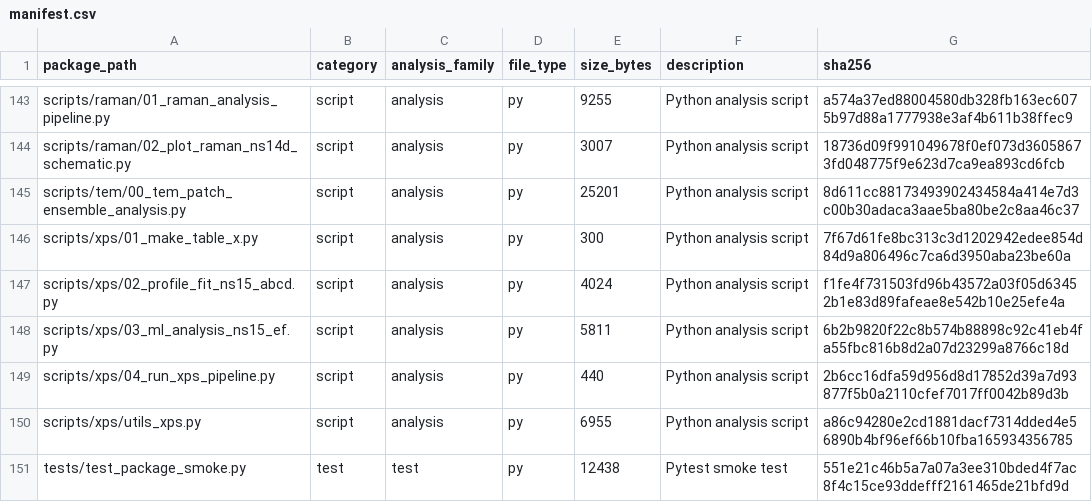
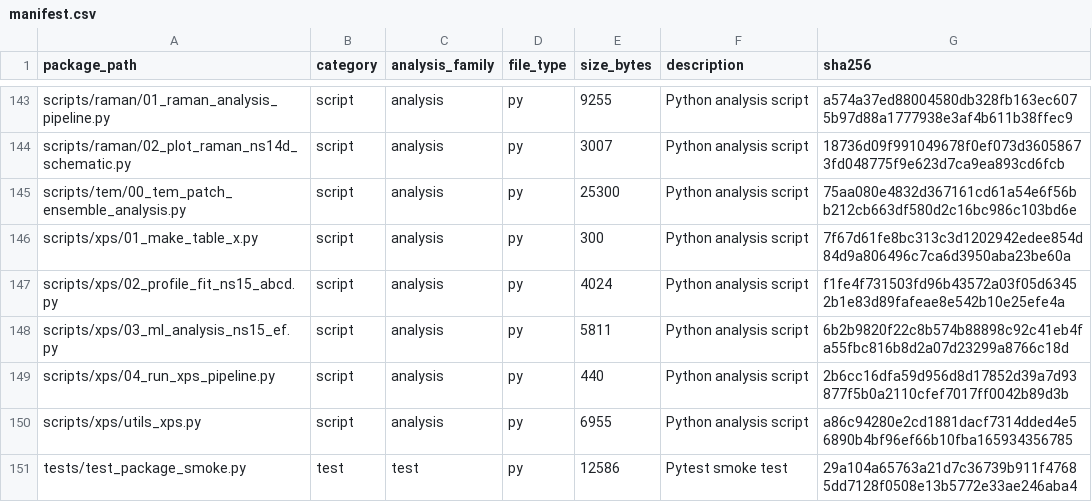
Before and after one commit to SYWu876/h-BN-Electrochemical-Analysis, a CSV file: docs/manifest.csv, drawn as a sheet; only a part is shown, gaps mark what is left out.

Commit message:
更新 checksums 和 manifest 檔案中的 SHA256 校驗和，並改進測試以驗證無效的 geometric_eps 參數處理

```diff
--- a/docs/manifest.csv
+++ b/docs/manifest.csv
@@ -144,3 +144,3 @@ scripts/raman/01_raman_analysis_pipeline.py,script,analysis,py,9255,Python analy
 scripts/raman/02_plot_raman_ns14d_schematic.py,script,analysis,py,3007,Python analysis script,18736d09f991049678f0ef073d36058673fd048775f9e623d7ca9ea893cd6fcb
-scripts/tem/00_tem_patch_ensemble_analysis.py,script,analysis,py,25201,Python analysis script,8d611cc88173493902434584a414e7d3c00b30adaca3aae5ba80be2c8aa46c37
+scripts/tem/00_tem_patch_ensemble_analysis.py,script,analysis,py,25300,Python analysis script,75aa080e4832d367161cd61a54e6f56bb212cb663df580d2c16bc986c103bd6e
 scripts/xps/01_make_table_x.py,script,analysis,py,300,Python analysis script,7f67d61fe8bc313c3d1202942edee854d84d9a806496c7ca6d3950aba23be60a
@@ -150,2 +150,2 @@ scripts/xps/04_run_xps_pipeline.py,script,analysis,py,440,Python analysis script
 scripts/xps/utils_xps.py,script,analysis,py,6955,Python analysis script,a86c94280e2cd1881dacf7314dded4e56890b4bf96ef66b10fba165934356785
-tests/test_package_smoke.py,test,test,py,12438,Pytest smoke test,551e21c46b5a7a07a3ee310bded4f7ac8f4c15ce93ddefff2161465de21bfd9d
+tests/test_package_smoke.py,test,test,py,12586,Pytest smoke test,29a104a65763a21d7c36739b911f47685dd7128f0508e13b5772e33ae246aba4
```
Also changed, not shown: 2 other files.
